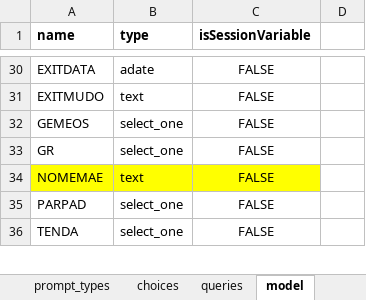
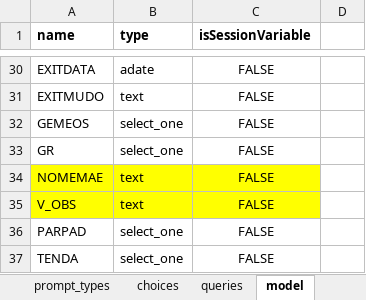
Before and after one commit to BandimHealthProject/Equipa, an Excel workbook: app/config/tables/MIF_VISIT/forms/MIF_VISIT/MIF_VISIT.xlsx, sheet model, drawn as a sheet; only a part is shown, gaps mark what is left out; values as stored, in another font and other column widths than the file's, no borders; the diff names each change by its address in the sheet, - before the commit and + after, or states it on an @@ line.

```diff
--- a/app/config/tables/MIF_VISIT/forms/MIF_VISIT/MIF_VISIT.xlsx (sheet model)
+++ b/app/config/tables/MIF_VISIT/forms/MIF_VISIT/MIF_VISIT.xlsx (sheet model)
+row 35: V_OBS | text | FALSE
```
Also changed, not shown: sheet survey, 2 other files.
